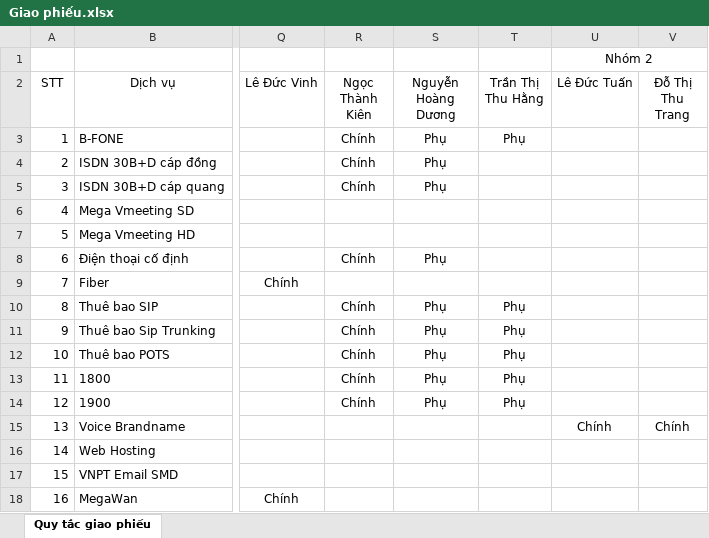
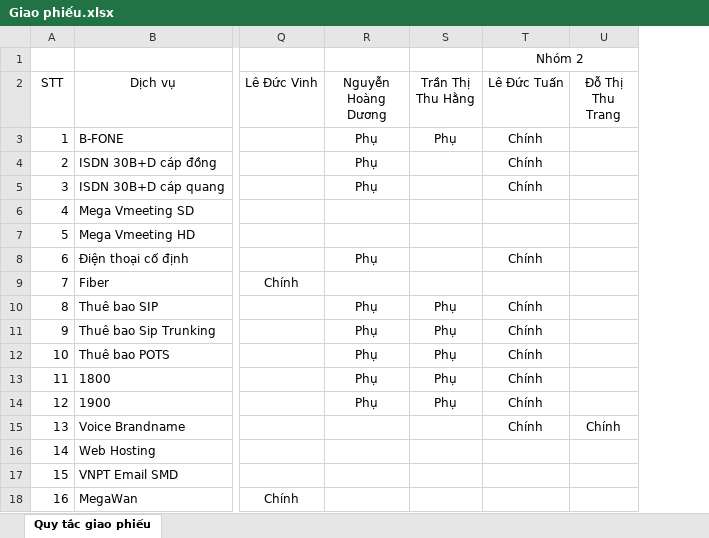
Before and after one commit to cuongtm88-blip/ATAS_Onebss_update, an Excel workbook: Giao phiếu.xlsx, sheet Quy tắc giao phiếu, drawn as a sheet; only a part is shown, gaps mark what is left out; values as stored, in another font and other column widths than the file's, no borders; removed rows and columns are numbered as before the commit, all else as after; the diff names each change by its address in the sheet, - before the commit and + after, or states it on an @@ line.

```diff
--- a/Giao phiếu.xlsx (sheet Quy tắc giao phiếu)
+++ b/Giao phiếu.xlsx (sheet Quy tắc giao phiếu)
-column R (Ngọc Thành Kiên), rows 3-14: Chính | Chính | Chính |  |  | Chính |  | Chính | Chính | Chính | Chính | Chính
-T3:T5 (Lê Đức Tuấn): (empty)
+T3:T5 (Lê Đức Tuấn): Chính
-T8 (Lê Đức Tuấn): (empty)
+T8 (Lê Đức Tuấn): Chính
-T10:T14 (Lê Đức Tuấn): (empty)
+T10:T14 (Lê Đức Tuấn): Chính
```
Also changed, not shown: 18 other files.
